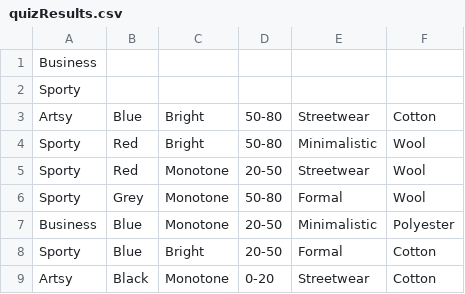
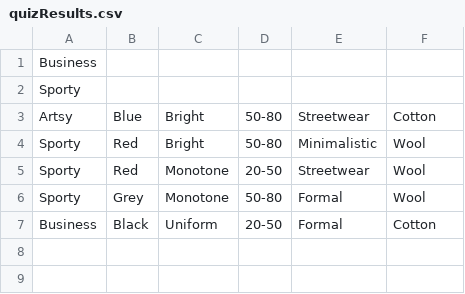
Before and after one commit to AnishaP3/Project-Hub, a CSV file: resources/Quiz/quizResults.csv, drawn as a sheet.

```diff
--- a/resources/Quiz/quizResults.csv
+++ b/resources/Quiz/quizResults.csv
@@ -6,4 +6,2 @@ Sporty,Red,Monotone,20-50,Streetwear,Wool
 Sporty,Grey,Monotone,50-80,Formal,Wool
-Business,Blue,Monotone,20-50,Minimalistic,Polyester
-Sporty,Blue,Bright,20-50,Formal,Cotton
-Artsy,Black,Monotone,0-20,Streetwear,Cotton
+Business,Black,Uniform,20-50,Formal,Cotton
```
Also changed, not shown: 1 other file.
